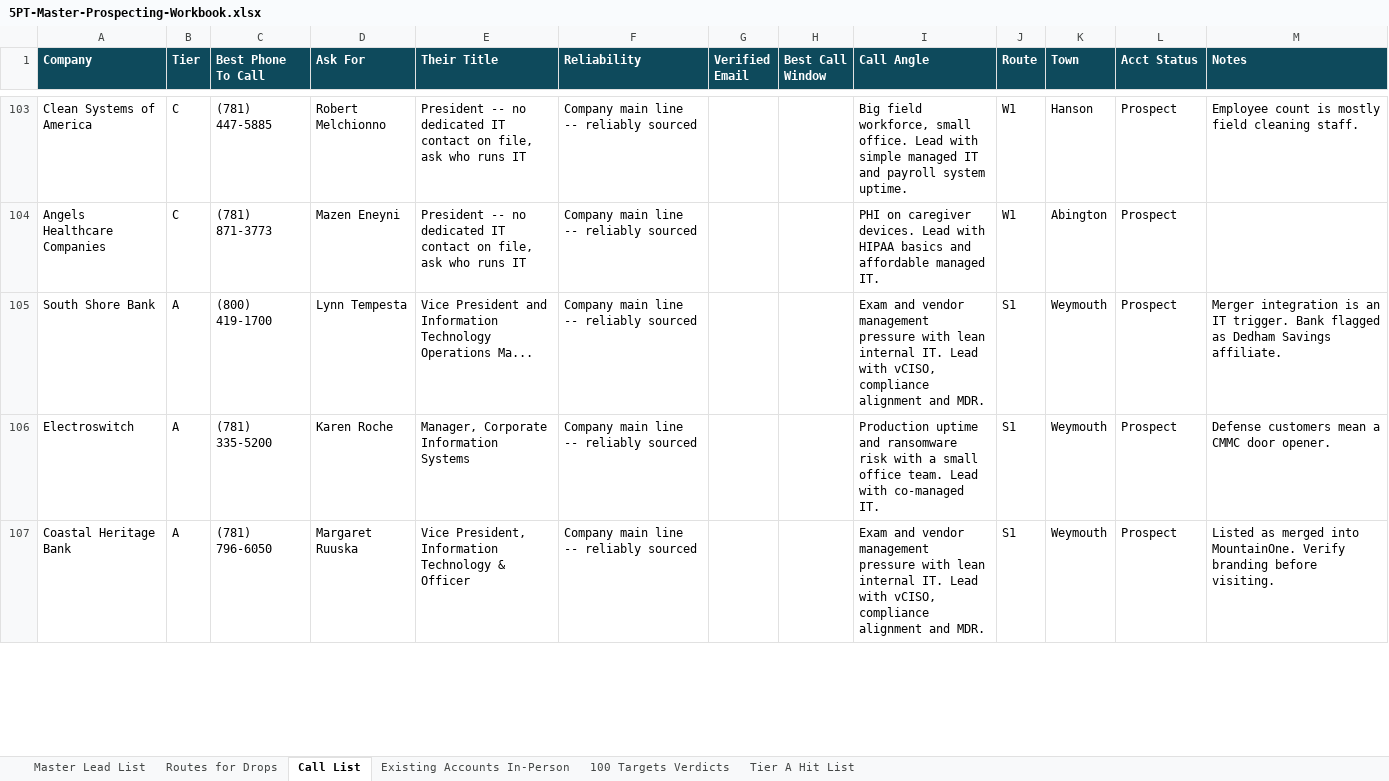
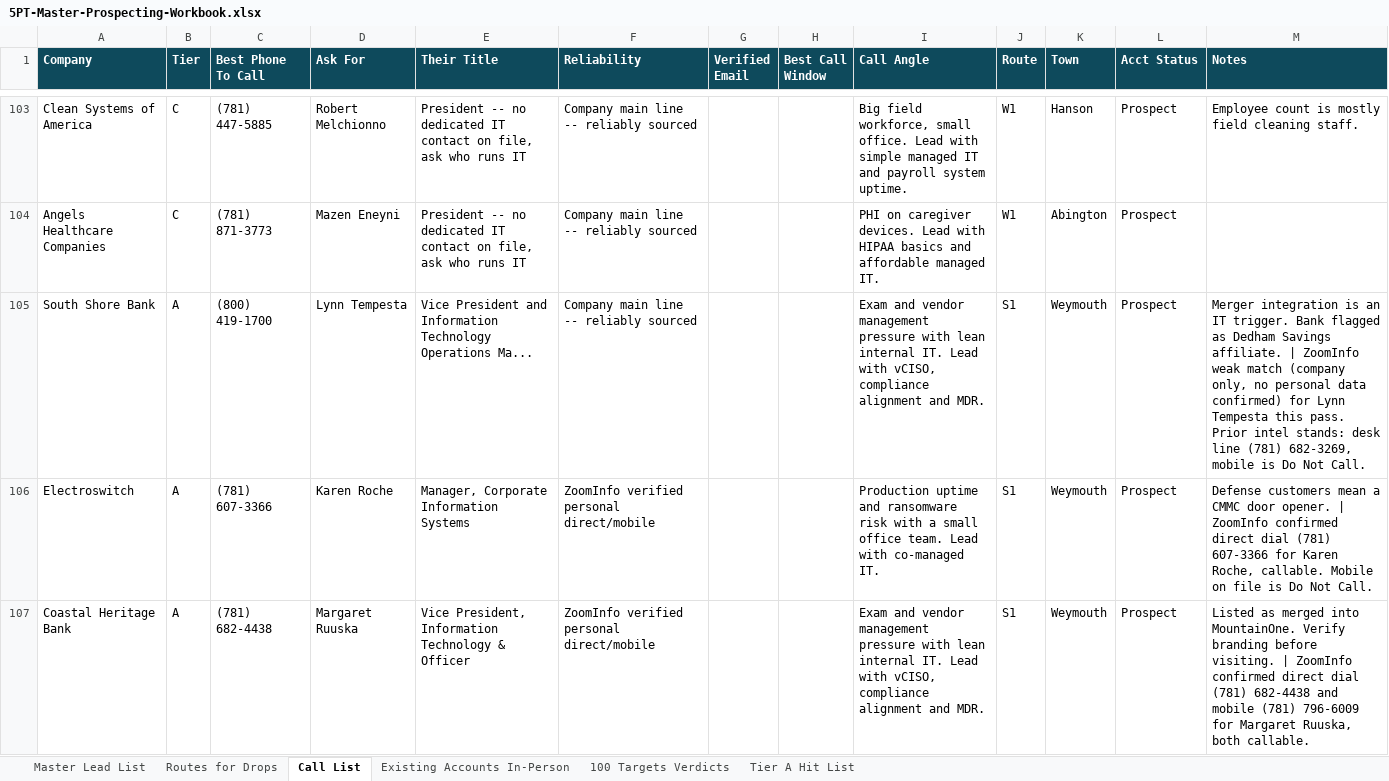
Before and after one commit to WRISTER-AI/5p, an Excel workbook: 5PT-Master-Prospecting-Workbook.xlsx, sheet Call List, drawn as a sheet; only a part is shown, gaps mark what is left out; values as stored, in another font and other column widths than the file's, no borders; the diff covers the shown part only; the diff names each change by its address in the sheet, - before the commit and + after, or states it on an @@ line.

```diff
--- a/5PT-Master-Prospecting-Workbook.xlsx (sheet Call List)
+++ b/5PT-Master-Prospecting-Workbook.xlsx (sheet Call List)
-M105 (Notes): …Savings affiliate.
+M105 (Notes): …Savings affiliate. | ZoomInfo weak match (company only, no personal data confirmed) for Lynn Tempesta this pass. Prior intel stands: desk line (781) 682-3269, mobile is Do Not Call.
-C106 (Best Phone To Call): (781) 335-5200
+C106 (Best Phone To Call): (781) 607-3366
-F106:F107 (Reliability): Company main line -- reliably sourced
+F106:F107 (Reliability): ZoomInfo verified personal direct/mobile
-M106 (Notes): …door opener.
+M106 (Notes): …door opener. | ZoomInfo confirmed direct dial (781) 607-3366 for Karen Roche, callable. Mobile on file is Do Not Call.
-C107 (Best Phone To Call): (781) 796-6050
+C107 (Best Phone To Call): (781) 682-4438
-M107 (Notes): …before visiting.
+M107 (Notes): …before visiting. | ZoomInfo confirmed direct dial (781) 682-4438 and mobile (781) 796-6009 for Margaret Ruuska, both callable.
```
Also changed, not shown: 127 edited cells elsewhere in this sheet, sheet Master Lead List, 2 other files.
